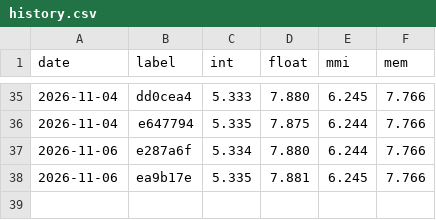
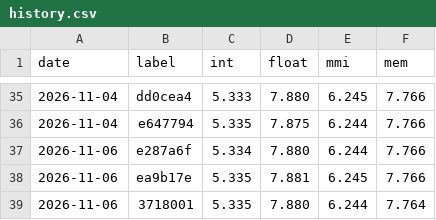
Before and after one commit to rabbithuntyt-ai/Ps-vita-ps2-emu, a CSV file: docs/perf/history.csv, drawn as a sheet; only a part is shown, gaps mark what is left out; the diff names each change by its address in the sheet, - before the commit and + after, or states it on an @@ line.

```diff
--- a/docs/perf/history.csv
+++ b/docs/perf/history.csv
+row 39: 2026-11-06 | 3718001 | 5.335 | 7.880 | 6.244 | 7.764
```
Also changed, not shown: 1 other file.
